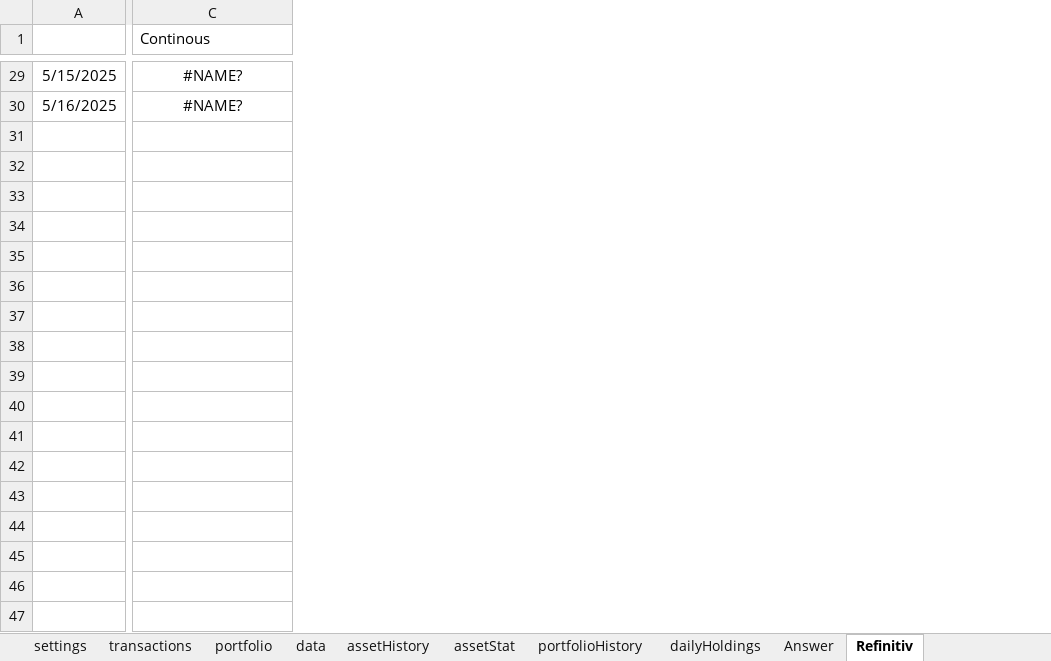
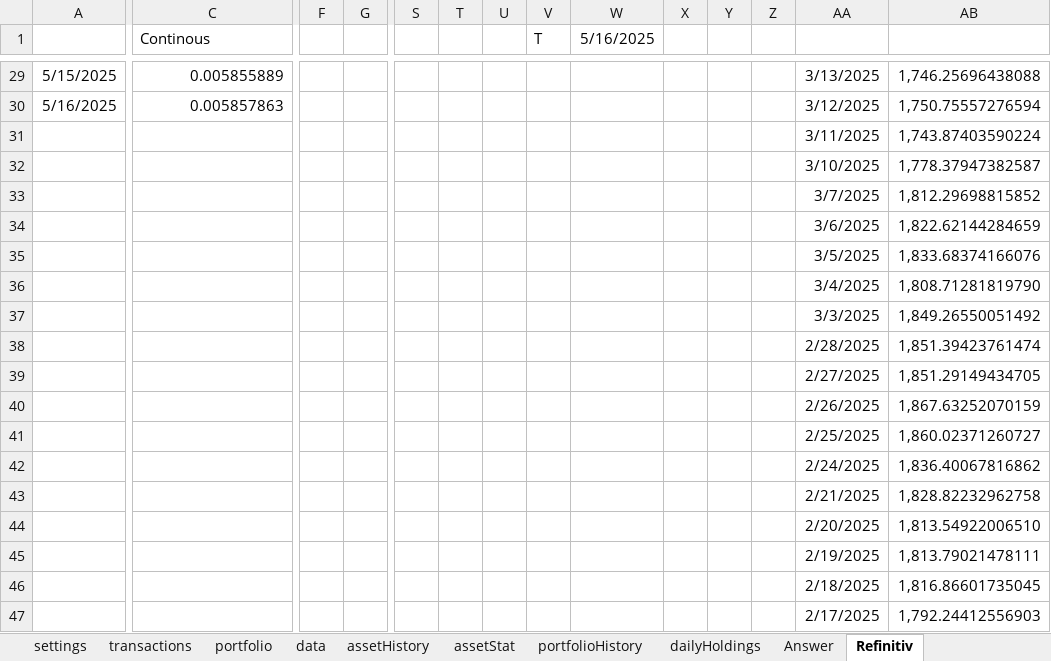
Before and after one commit to ErikssonWilliam/Portfolio-Management, an Excel workbook: Project 3/portfolioManagerV4projekt3.xlsm, sheet Refinitiv, drawn as a sheet; only a part is shown, gaps mark what is left out; values as stored, in another font and other column widths than the file's, no borders; charts and pictures not drawn; rows hold the shown columns only; the diff covers the shown part only; the diff names each change by its address in the sheet, - before the commit and + after, or states it on an @@ line.

Commit message:
Project 3

```diff
--- a/Project 3/portfolioManagerV4projekt3.xlsm (sheet Refinitiv)
+++ b/Project 3/portfolioManagerV4projekt3.xlsm (sheet Refinitiv)
+column F, empty
+column G, empty
+column S, empty
+column T, empty
+column U, empty
+column V (T), empty
+column W (5/16/2025), empty
+column X, empty
+column Y, empty
+column Z, empty
+column AA, rows 29-30: 3/13/2025 | 3/12/2025
+column AB, rows 29-30: 1,746.25696438088 | 1,750.75557276594
-C29:C30 alignment: center
+C29:C30 alignment: right
-C29 (Continous): #NAME?
+C29 (Continous): 0.005855889
-C30 (Continous): #NAME?
+C30 (Continous): 0.005857863
+row 31:  |  |  |  |  |  |  |  |  |  |  |  | 3/11/2025 | 1,743.87403590224
+row 32:  |  |  |  |  |  |  |  |  |  |  |  | 3/10/2025 | 1,778.37947382587
+row 33:  |  |  |  |  |  |  |  |  |  |  |  | 3/7/2025 | 1,812.29698815852
+row 34:  |  |  |  |  |  |  |  |  |  |  |  | 3/6/2025 | 1,822.62144284659
+row 35:  |  |  |  |  |  |  |  |  |  |  |  | 3/5/2025 | 1,833.68374166076
+row 36:  |  |  |  |  |  |  |  |  |  |  |  | 3/4/2025 | 1,808.71281819790
+row 37:  |  |  |  |  |  |  |  |  |  |  |  | 3/3/2025 | 1,849.26550051492
+row 38:  |  |  |  |  |  |  |  |  |  |  |  | 2/28/2025 | 1,851.39423761474
+row 39:  |  |  |  |  |  |  |  |  |  |  |  | 2/27/2025 | 1,851.29149434705
+row 40:  |  |  |  |  |  |  |  |  |  |  |  | 2/26/2025 | 1,867.63252070159
+row 41:  |  |  |  |  |  |  |  |  |  |  |  | 2/25/2025 | 1,860.02371260727
+row 42:  |  |  |  |  |  |  |  |  |  |  |  | 2/24/2025 | 1,836.40067816862
+row 43:  |  |  |  |  |  |  |  |  |  |  |  | 2/21/2025 | 1,828.82232962758
+row 44:  |  |  |  |  |  |  |  |  |  |  |  | 2/20/2025 | 1,813.54922006510
+row 45:  |  |  |  |  |  |  |  |  |  |  |  | 2/19/2025 | 1,813.79021478111
+row 46:  |  |  |  |  |  |  |  |  |  |  |  | 2/18/2025 | 1,816.86601735045
+row 47:  |  |  |  |  |  |  |  |  |  |  |  | 2/17/2025 | 1,792.24412556903
```
Also changed, not shown: 711 added rows, 11 added columns, 58 edited cells and cell formats elsewhere in this sheet, sheet Answer, formulas that keep their value, charts or pictures, 1 other file.
